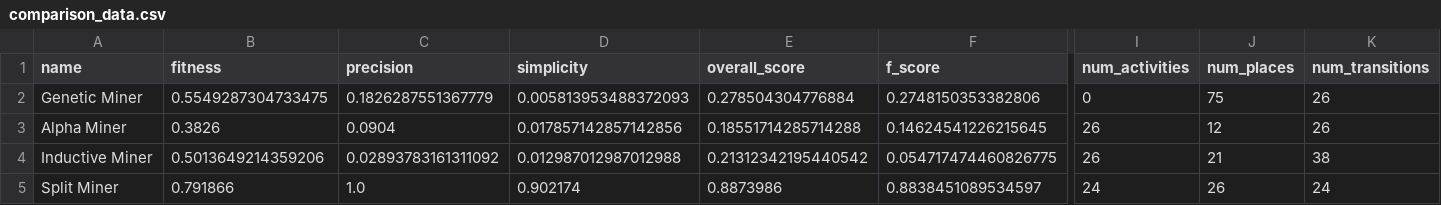
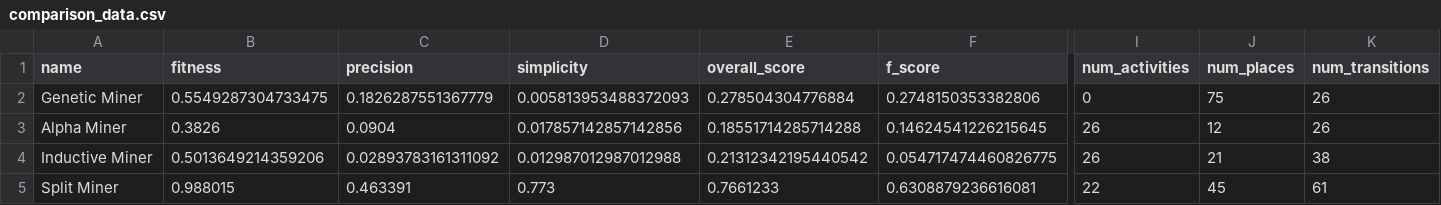
Before and after one commit to cltmelo/PM-Project, a CSV file: Compare/output/comparison_data.csv, drawn as a sheet; only a part is shown, gaps mark what is left out; the diff covers the shown part only; the diff names each change by its address in the sheet, - before the commit and + after, or states it on an @@ line.

Commit message:
Latest comparison results

```diff
--- a/Compare/output/comparison_data.csv
+++ b/Compare/output/comparison_data.csv
-B5 (fitness): 0.791866
+B5 (fitness): 0.988015
-C5 (precision): 1.0
+C5 (precision): 0.463391
-D5 (simplicity): 0.902174
+D5 (simplicity): 0.773
-E5 (overall_score): 0.8873986
+E5 (overall_score): 0.7661233
-F5 (f_score): 0.8838451089534597
+F5 (f_score): 0.6308879236616081
-I5 (num_activities): 24
+I5 (num_activities): 22
-J5 (num_places): 26
+J5 (num_places): 45
-K5 (num_transitions): 24
+K5 (num_transitions): 61
```
Also changed, not shown: 2 edited cells elsewhere in this file, 9 other files.
